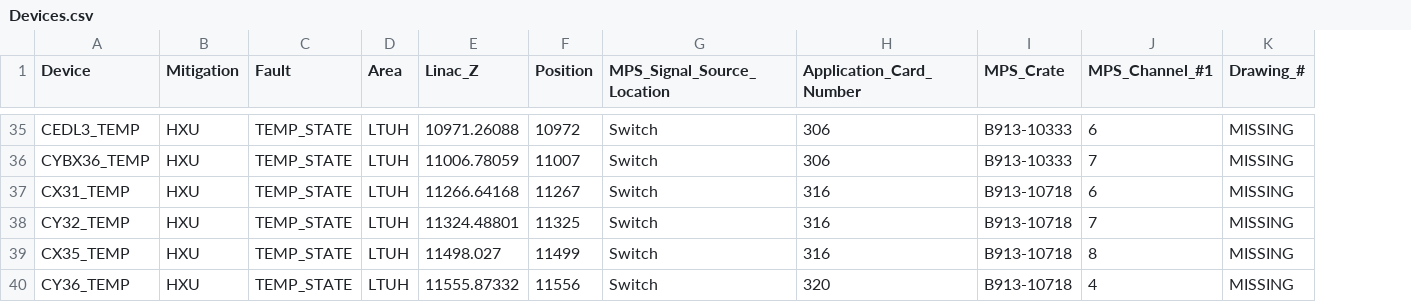
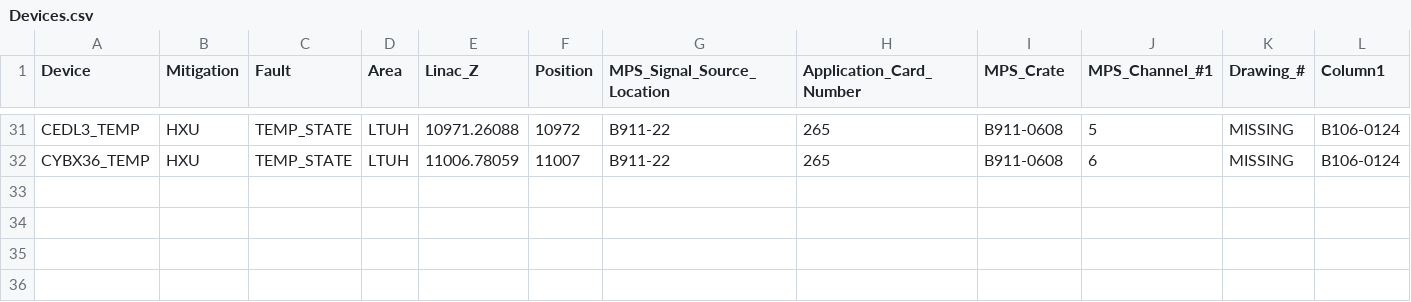
Before and after one commit to slaclab/mps_database, a CSV file: import/TEMP/Devices.csv, drawn as a sheet; only a part is shown, gaps mark what is left out; removed rows and columns are numbered as before the commit, all else as after; the diff covers the shown part only; the diff names each change by its address in the sheet, - before the commit and + after, or states it on an @@ line.

```diff
--- a/import/TEMP/Devices.csv
+++ b/import/TEMP/Devices.csv
+column L (Column1), rows 31-32: B106-0124 | B106-0124
-G31:G32 (MPS_Signal_Source_Location): Switch
+G31:G32 (MPS_Signal_Source_Location): B911-22
-H31:H32 (Application_Card_Number): 306
+H31:H32 (Application_Card_Number): 265
-I31:I32 (MPS_Crate): B913-10333
+I31:I32 (MPS_Crate): B911-0608
-J31 (MPS_Channel_#1): 6
+J31 (MPS_Channel_#1): 5
-J32 (MPS_Channel_#1): 7
+J32 (MPS_Channel_#1): 6
-row 37: CX31_TEMP | HXU | TEMP_STATE | LTUH | 11266.64168 | 11267 | Switch | 316 | B913-10718 | 6 | MISSING
-row 38: CY32_TEMP | HXU | TEMP_STATE | LTUH | 11324.48801 | 11325 | Switch | 316 | B913-10718 | 7 | MISSING
-row 39: CX35_TEMP | HXU | TEMP_STATE | LTUH | 11498.027 | 11499 | Switch | 316 | B913-10718 | 8 | MISSING
-row 40: CY36_TEMP | HXU | TEMP_STATE | LTUH | 11555.87332 | 11556 | Switch | 320 | B913-10718 | 4 | MISSING
```
Also changed, not shown: 4 removed rows and 76 edited cells elsewhere in this file, import/AppCards.csv, import/BLM/Devices.csv, 22 other files.
